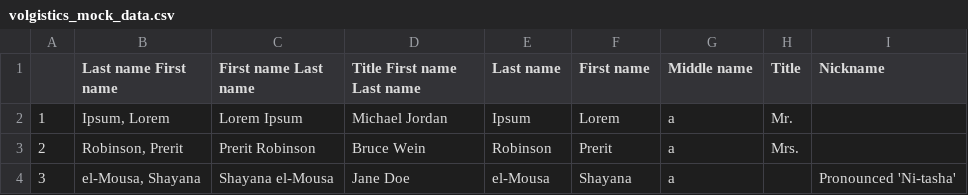
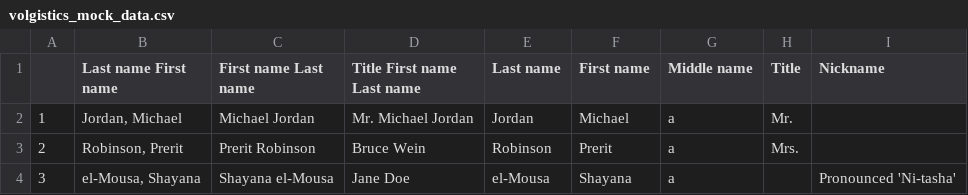
Before and after one commit to CodeForPhilly/paws-data-pipeline, a CSV file: sample_data/360_mock_data/volgistics_mock_data.csv, drawn as a sheet; only a part is shown; the diff names each change by its address in the sheet, - before the commit and + after, or states it on an @@ line.

```diff
--- a/sample_data/360_mock_data/volgistics_mock_data.csv
+++ b/sample_data/360_mock_data/volgistics_mock_data.csv
-B2 (Last name First name): Ipsum, Lorem
+B2 (Last name First name): Jordan, Michael
-C2 (First name Last name): Lorem Ipsum
+C2 (First name Last name): Michael Jordan
-D2 (Title First name Last name): Michael Jordan
+D2 (Title First name Last name): Mr. Michael Jordan
-E2 (Last name): Ipsum
+E2 (Last name): Jordan
-F2 (First name): Lorem
+F2 (First name): Michael
```
Also changed, not shown: 1 other file.
